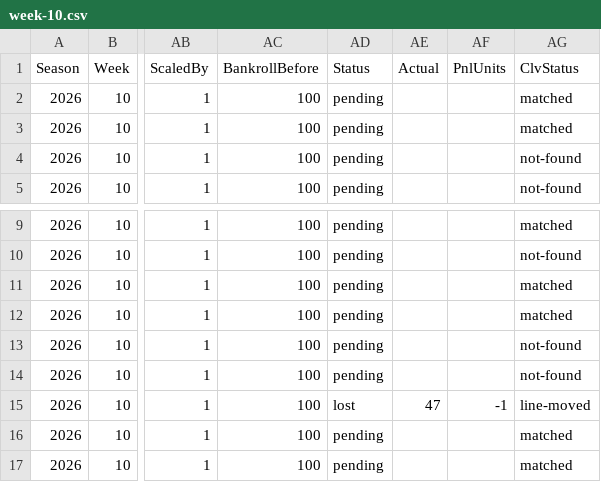
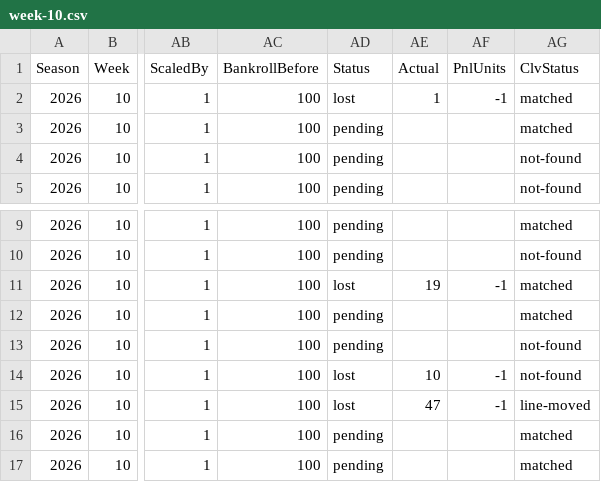
Before and after one commit to pmammino/NFLProjectionsCheck, a CSV file: data/bets/firehose/2026/week-10.csv, drawn as a sheet; only a part is shown, gaps mark what is left out; the diff names each change by its address in the sheet, - before the commit and + after, or states it on an @@ line.

```diff
--- a/data/bets/firehose/2026/week-10.csv
+++ b/data/bets/firehose/2026/week-10.csv
-AD2 (Status): pending
+AD2 (Status): lost
-AE2 (Actual): (empty)
+AE2 (Actual): 1
-AF2 (PnlUnits): (empty)
+AF2 (PnlUnits): -1
-AD11 (Status): pending
+AD11 (Status): lost
-AE11 (Actual): (empty)
+AE11 (Actual): 19
-AF11 (PnlUnits): (empty)
+AF11 (PnlUnits): -1
-AD14 (Status): pending
+AD14 (Status): lost
-AE14 (Actual): (empty)
+AE14 (Actual): 10
-AF14 (PnlUnits): (empty)
+AF14 (PnlUnits): -1
```
Also changed, not shown: data/actuals/2026/week-10.csv, data/bets/budget/2026/week-10.csv, 5 other files.
